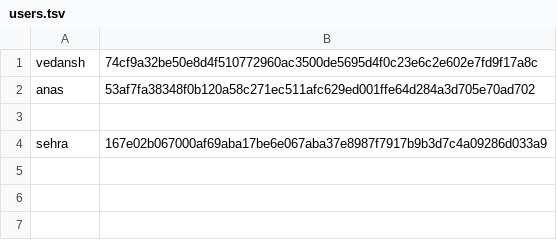
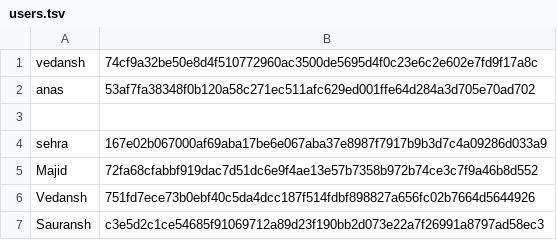
Before and after one commit to majid-husaincse/SSL_Project2, a TSV file: hub/users.tsv, drawn as a sheet.

```diff
--- a/hub/users.tsv
+++ b/hub/users.tsv
@@ -4 +4,4 @@ anas	53af7fa38348f0b120a58c271ec511afc629ed001ffe64d284a3d705e70ad702
 sehra	167e02b067000af69aba17be6e067aba37e8987f7917b9b3d7c4a09286d033a9
+Majid	72fa68cfabbf919dac7d51dc6e9f4ae13e57b7358b972b74ce3c7f9a46b8d552
+Vedansh	751fd7ece73b0ebf40c5da4dcc187f514fdbf898827a656fc02b7664d5644926
+Sauransh	c3e5d2c1ce54685f91069712a89d23f190bb2d073e22a7f26991a8797ad58ec3
```
Also changed, not shown: 53 other files.
